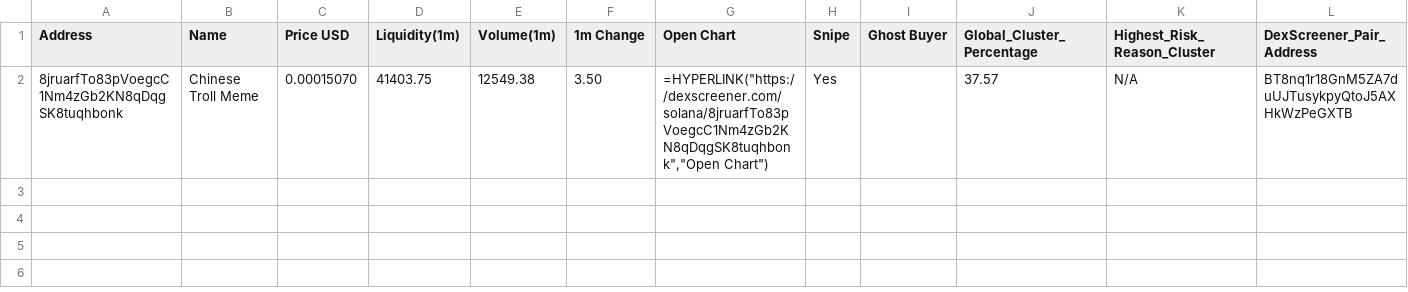
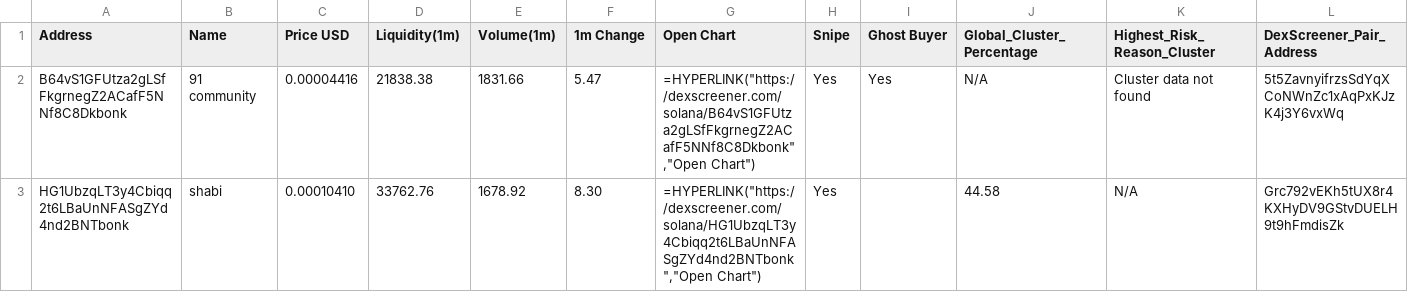
Before and after one commit to Rachid91674/SniperX-V3-Best-Version-at-now, a CSV file: token_risk_analysis.csv, drawn as a sheet; only a part is shown; removed rows and columns are numbered as before the commit, all else as after; rows hold the shown columns only; the diff names each change by its address in the sheet, - before the commit and + after, or states it on an @@ line.

```diff
--- a/token_risk_analysis.csv
+++ b/token_risk_analysis.csv
-row 2: 8jruarfTo83pVoegcC1Nm4zGb2KN8qDqgSK8tuqhbonk | Chinese Troll Meme | 0.00015070 | 41403.75 | 12549.38 | 3.50 | =HYPERLINK("https://dexscreener.com/solana/8jruarfTo83pVoegcC1Nm4zGb2KN8qDqgSK8tuqhbonk","Open Chart") | Yes |  | 37.57 | N/A | BT8nq1r18GnM5ZA7duUJTusykpyQtoJ5AXHkWzPeGXTB
+row 2: B64vS1GFUtza2gLSfFkgrnegZ2ACafF5NNf8C8Dkbonk | 91 community | 0.00004416 | 21838.38 | 1831.66 | 5.47 | =HYPERLINK("https://dexscreener.com/solana/B64vS1GFUtza2gLSfFkgrnegZ2ACafF5NNf8C8Dkbonk","Open Chart") | Yes | Yes | N/A | Cluster data not found | 5t5ZavnyifrzsSdYqXCoNWnZc1xAqPxKJzK4j3Y6vxWq
+row 3: HG1UbzqLT3y4Cbiqq2t6LBaUnNFASgZYd4nd2BNTbonk | shabi | 0.00010410 | 33762.76 | 1678.92 | 8.30 | =HYPERLINK("https://dexscreener.com/solana/HG1UbzqLT3y4Cbiqq2t6LBaUnNFASgZYd4nd2BNTbonk","Open Chart") | Yes |  | 44.58 | N/A | Grc792vEKh5tUX8r4KXHyDV9GStvDUELH9t9hFmdisZk
```
Also changed, not shown: filtered_tokens_with_all_risks.csv, sniperx_results_1m.csv, 11 other files.
